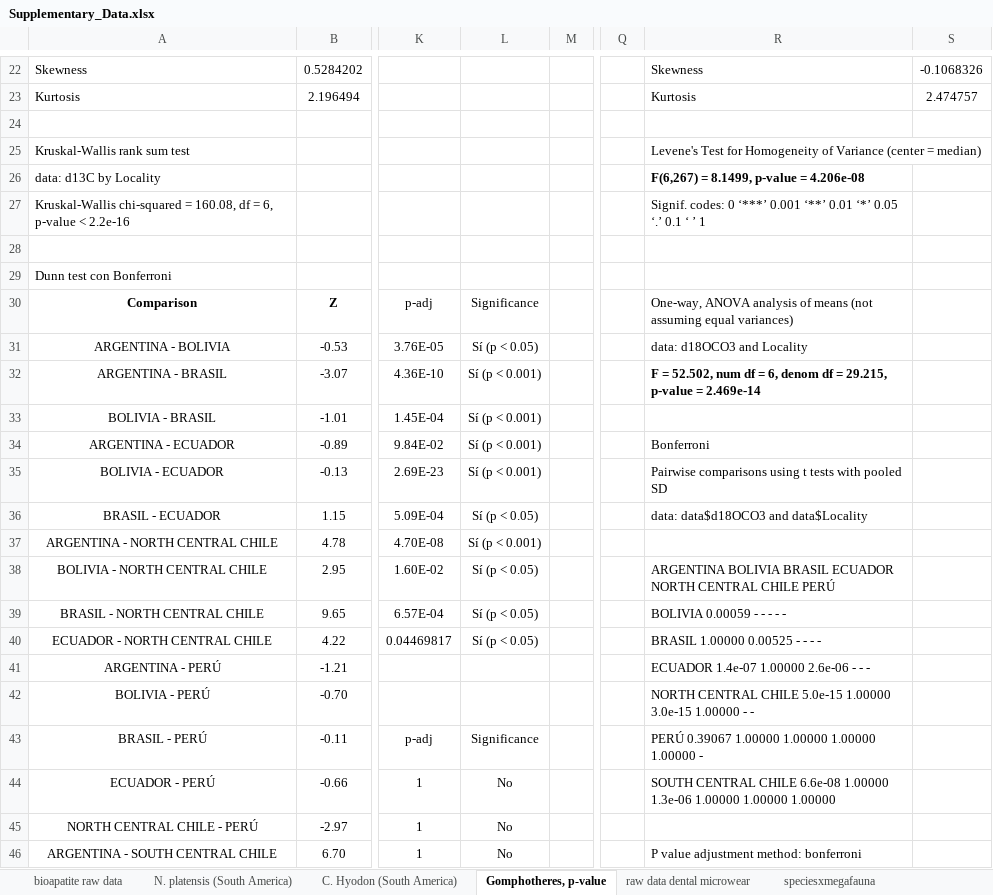
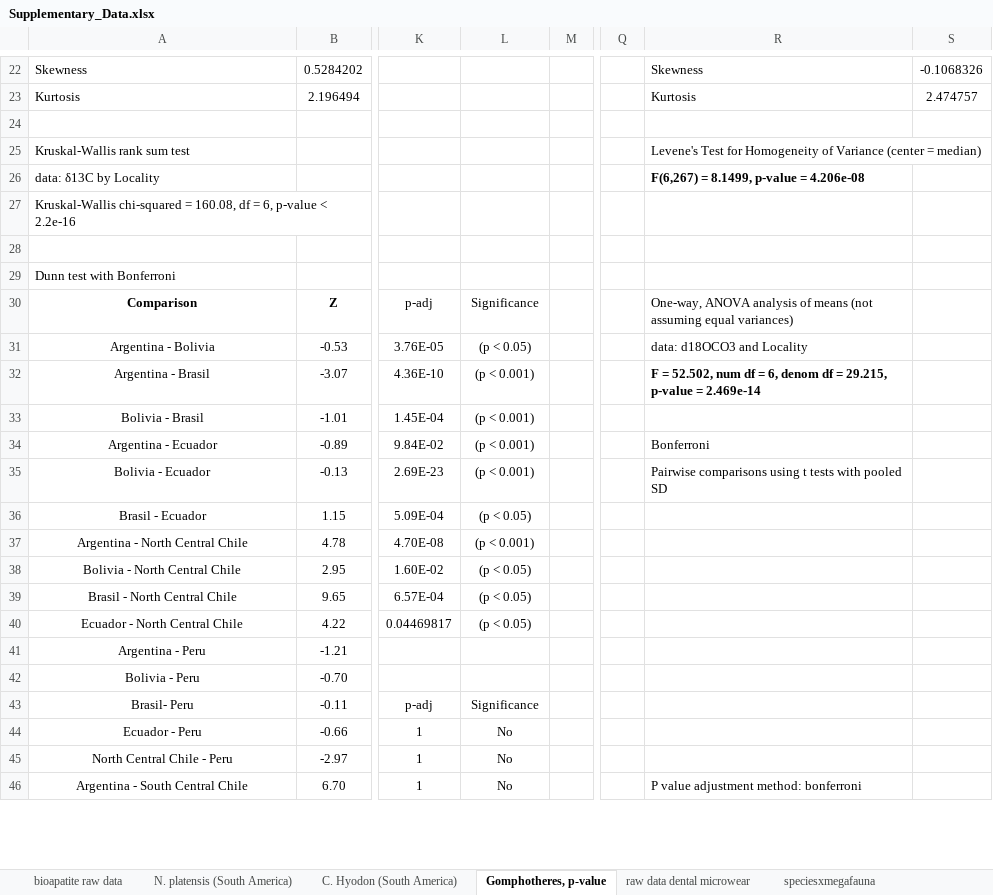
Before and after one commit to ricardosegovia/Gonzalez-Guarda_etal_2025, an Excel workbook: Data/Supplementary_Data.xlsx, sheet Gomphotheres, p-value, drawn as a sheet; only a part is shown, gaps mark what is left out; values as stored, in another font and other column widths than the file's, no borders; charts and pictures not drawn; the diff covers the shown part only; the diff names each change by its address in the sheet, - before the commit and + after, or states it on an @@ line.

Commit message:
new fili Supplementary_Data

```diff
--- a/Data/Supplementary_Data.xlsx (sheet Gomphotheres, p-value)
+++ b/Data/Supplementary_Data.xlsx (sheet Gomphotheres, p-value)
-A26: data: d13C by Locality
+A26: data: δ13C by Locality
-R27: Signif. codes: 0 ‘***’ 0.001 ‘**’ 0.01 ‘*’ 0.05 ‘.’ 0.1 ‘ ’ 1
+R27: (empty)
-A29: Dunn test con Bonferroni
+A29: Dunn test with Bonferroni
-A31: ARGENTINA - BOLIVIA
+A31: Argentina - Bolivia
-L31: Sí (p < 0.05)
+L31: (p < 0.05)
-A32: ARGENTINA - BRASIL
+A32: Argentina - Brasil
-L32:L35: Sí (p < 0.001)
+L32:L35: (p < 0.001)
-A33: BOLIVIA - BRASIL
+A33: Bolivia - Brasil
-A34: ARGENTINA - ECUADOR
+A34: Argentina - Ecuador
-A35: BOLIVIA - ECUADOR
+A35: Bolivia - Ecuador
-A36: BRASIL - ECUADOR
+A36: Brasil - Ecuador
-L36: Sí (p < 0.05)
+L36: (p < 0.05)
-R36: data: data$d18OCO3 and data$Locality
+R36: (empty)
-A37: ARGENTINA - NORTH CENTRAL CHILE
+A37: Argentina - North Central Chile
-L37: Sí (p < 0.001)
+L37: (p < 0.001)
-A38: BOLIVIA - NORTH CENTRAL CHILE
+A38: Bolivia - North Central Chile
-L38:L40: Sí (p < 0.05)
+L38:L40: (p < 0.05)
-R38: ARGENTINA BOLIVIA BRASIL ECUADOR NORTH CENTRAL CHILE PERÚ
+R38: (empty)
-A39: BRASIL - NORTH CENTRAL CHILE
+A39: Brasil - North Central Chile
-R39: BOLIVIA 0.00059 - - - - -
+R39: (empty)
-A40: ECUADOR - NORTH CENTRAL CHILE
+A40: Ecuador - North Central Chile
-R40: BRASIL 1.00000 0.00525 - - - -
+R40: (empty)
-A41: ARGENTINA - PERÚ
+A41: Argentina - Peru
-R41: ECUADOR 1.4e-07 1.00000 2.6e-06 - - -
+R41: (empty)
-A42: BOLIVIA - PERÚ
+A42: Bolivia - Peru
-R42: NORTH CENTRAL CHILE 5.0e-15 1.00000 3.0e-15 1.00000 - -
+R42: (empty)
-A43: BRASIL - PERÚ
+A43: Brasil- Peru
-R43: PERÚ 0.39067 1.00000 1.00000 1.00000 1.00000 -
+R43: (empty)
-A44: ECUADOR - PERÚ
+A44: Ecuador - Peru
-R44: SOUTH CENTRAL CHILE 6.6e-08 1.00000 1.3e-06 1.00000 1.00000 1.00000
+R44: (empty)
-A45: NORTH CENTRAL CHILE - PERÚ
+A45: North Central Chile - Peru
-A46: ARGENTINA - SOUTH CENTRAL CHILE
+A46: Argentina - South Central Chile
```
Also changed, not shown: 9 edited cells elsewhere in this sheet, charts or pictures.
